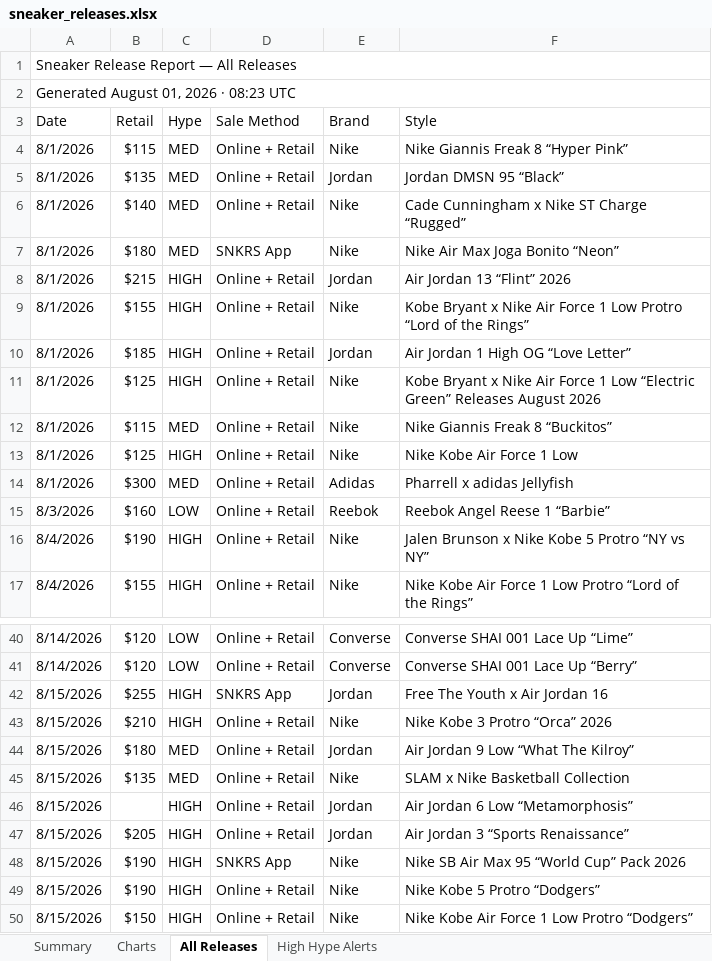
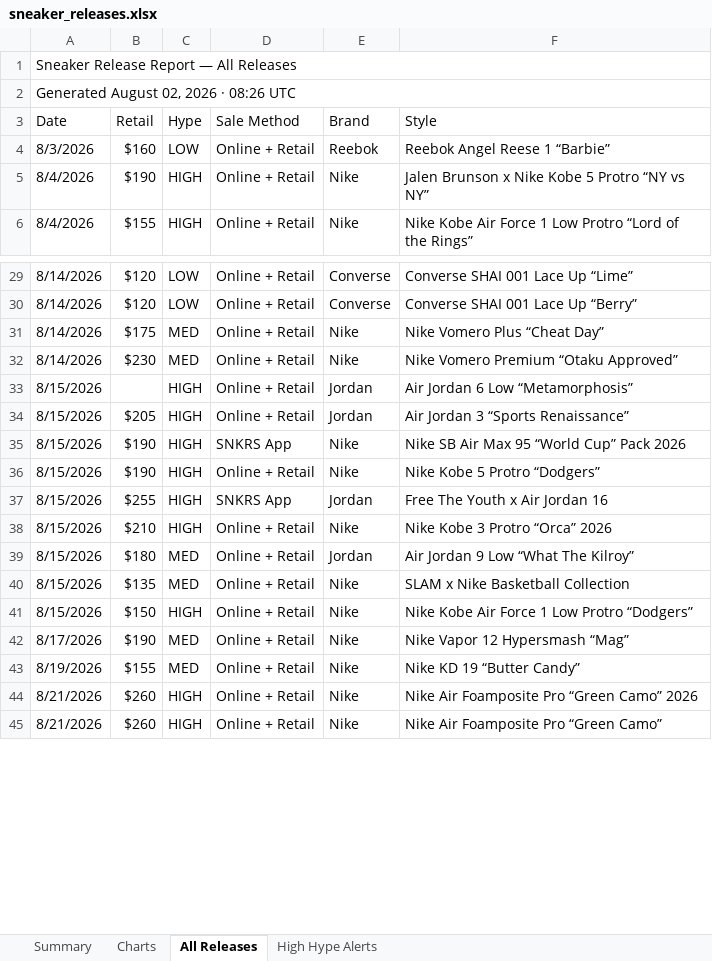
Before and after one commit to lordnader2002-sudo/Shoe-Tracker-v2, an Excel workbook: docs/data/sneaker_releases.xlsx, sheet All Releases, drawn as a sheet; only a part is shown, gaps mark what is left out; the shorter side is filled out with more unchanged rows; values as stored, in another font and other column widths than the file's, no cell formats; removed rows and columns are numbered as before the commit, all else as after; the diff covers the shown part only; the diff names each change by its address in the sheet, - before the commit and + after, or states it on an @@ line.

```diff
--- a/docs/data/sneaker_releases.xlsx (sheet All Releases)
+++ b/docs/data/sneaker_releases.xlsx (sheet All Releases)
-A2 (Date): Generated August 01, 2026 · 08:23 UTC
+A2 (Date): Generated August 02, 2026 · 08:26 UTC
-row 4: 8/1/2026 | $115 | MED | Online + Retail | Nike | Nike Giannis Freak 8 “Hyper Pink”
-row 5: 8/1/2026 | $135 | MED | Online + Retail | Jordan | Jordan DMSN 95 “Black”
-row 6: 8/1/2026 | $140 | MED | Online + Retail | Nike | Cade Cunningham x Nike ST Charge “Rugged”
-row 7: 8/1/2026 | $180 | MED | SNKRS App | Nike | Nike Air Max Joga Bonito “Neon”
-row 8: 8/1/2026 | $215 | HIGH | Online + Retail | Jordan | Air Jordan 13 “Flint” 2026
-row 9: 8/1/2026 | $155 | HIGH | Online + Retail | Nike | Kobe Bryant x Nike Air Force 1 Low Protro “Lord of the Rings”
-row 10: 8/1/2026 | $185 | HIGH | Online + Retail | Jordan | Air Jordan 1 High OG “Love Letter”
-row 11: 8/1/2026 | $125 | HIGH | Online + Retail | Nike | Kobe Bryant x Nike Air Force 1 Low “Electric Green” Releases August 2026
-row 12: 8/1/2026 | $115 | MED | Online + Retail | Nike | Nike Giannis Freak 8 “Buckitos”
-row 13: 8/1/2026 | $125 | HIGH | Online + Retail | Nike | Nike Kobe Air Force 1 Low
-row 14: 8/1/2026 | $300 | MED | Online + Retail | Adidas | Pharrell x adidas Jellyfish
+row 31: 8/14/2026 | $175 | MED | Online + Retail | Nike | Nike Vomero Plus “Cheat Day”
+row 32: 8/14/2026 | $230 | MED | Online + Retail | Nike | Nike Vomero Premium “Otaku Approved”
@@ row 46 moved to row 33: 8/15/2026 @@
@@ row 47 moved to row 34: 8/15/2026 @@
@@ row 48 moved to row 35: 8/15/2026 @@
@@ row 49 moved to row 36: 8/15/2026 @@
```
Also changed, not shown: 2 added rows, 1 removed row, 14 moved rows and 3 edited cells elsewhere in this sheet, sheet Summary, sheet High Hype Alerts, sheet Charts, cell formats, reports/sneaker_releases.xlsx, 1 other file.
